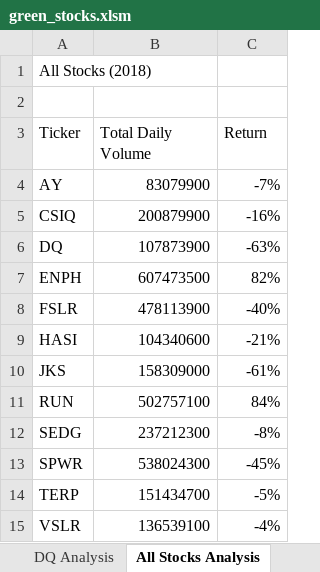
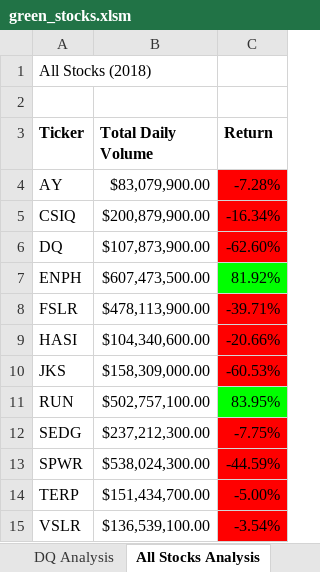
Before and after one commit to TanvirZulkarnaine/stock-analysis, an Excel workbook: green_stocks.xlsm, sheet All Stocks Analysis, drawn as a sheet; values as stored, in another font and other column widths than the file's, no borders; the diff names each change by its address in the sheet, - before the commit and + after, or states it on an @@ line.

Commit message:
Static & Conditional formatting
New Macro named formatAllStocksAnalysisTable() that does some formatting

```diff
--- a/green_stocks.xlsm (sheet All Stocks Analysis)
+++ b/green_stocks.xlsm (sheet All Stocks Analysis)
-A3:C3 bold: off
+A3:C3 bold: on
-B4 (Total Daily Volume): 83079900
+B4 (Total Daily Volume): $83,079,900.00
-C4 (Return): -7%
+C4 (Return): -7.28%
-C4:C6 fill: none
+C4:C6 fill: #FF0000
-B5 (Total Daily Volume): 200879900
+B5 (Total Daily Volume): $200,879,900.00
-C5 (Return): -16%
+C5 (Return): -16.34%
-B6 (Total Daily Volume): 107873900
+B6 (Total Daily Volume): $107,873,900.00
-C6 (Return): -63%
+C6 (Return): -62.60%
-B7 (Total Daily Volume): 607473500
+B7 (Total Daily Volume): $607,473,500.00
-C7 (Return): 82%
+C7 (Return): 81.92%
-C7 fill: none
+C7 fill: #00FF00
-B8 (Total Daily Volume): 478113900
+B8 (Total Daily Volume): $478,113,900.00
-C8 (Return): -40%
+C8 (Return): -39.71%
-C8:C10 fill: none
+C8:C10 fill: #FF0000
-B9 (Total Daily Volume): 104340600
+B9 (Total Daily Volume): $104,340,600.00
-C9 (Return): -21%
+C9 (Return): -20.66%
-B10 (Total Daily Volume): 158309000
+B10 (Total Daily Volume): $158,309,000.00
-C10 (Return): -61%
+C10 (Return): -60.53%
-B11 (Total Daily Volume): 502757100
+B11 (Total Daily Volume): $502,757,100.00
-C11 (Return): 84%
+C11 (Return): 83.95%
-C11 fill: none
+C11 fill: #00FF00
-B12 (Total Daily Volume): 237212300
+B12 (Total Daily Volume): $237,212,300.00
-C12 (Return): -8%
+C12 (Return): -7.75%
-C12:C15 fill: none
+C12:C15 fill: #FF0000
-B13 (Total Daily Volume): 538024300
+B13 (Total Daily Volume): $538,024,300.00
-C13 (Return): -45%
+C13 (Return): -44.59%
-B14 (Total Daily Volume): 151434700
+B14 (Total Daily Volume): $151,434,700.00
-C14 (Return): -5%
+C14 (Return): -5.00%
-B15 (Total Daily Volume): 136539100
+B15 (Total Daily Volume): $136,539,100.00
-C15 (Return): -4%
+C15 (Return): -3.54%
```
